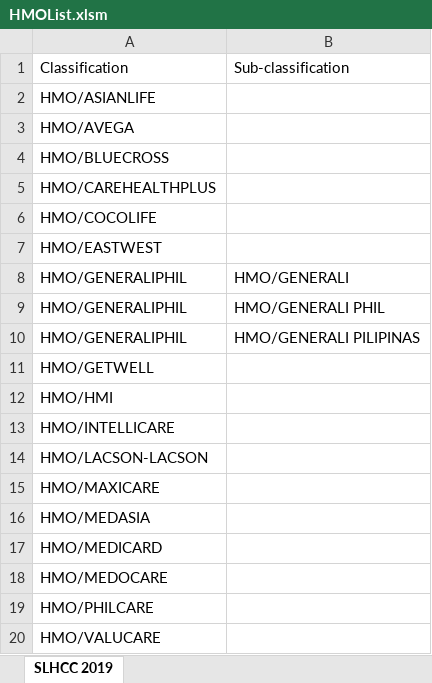
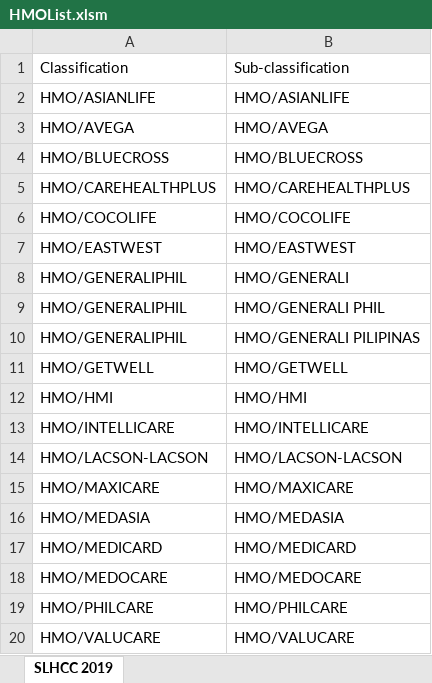
Before and after one commit to usbong/SLHCC, an Excel workbook: Master List/generateAnnualYearEndSummaryReportOfAllInputFilesFromMasterList/assets/HMOList.xlsm, sheet SLHCC 2019, drawn as a sheet; values as stored, in another font and other column widths than the file's, no borders; the diff names each change by its address in the sheet, - before the commit and + after, or states it on an @@ line.

```diff
--- a/Master List/generateAnnualYearEndSummaryReportOfAllInputFilesFromMasterList/assets/HMOList.xlsm (sheet SLHCC 2019)
+++ b/Master List/generateAnnualYearEndSummaryReportOfAllInputFilesFromMasterList/assets/HMOList.xlsm (sheet SLHCC 2019)
-B2: (empty)
+B2: HMO/ASIANLIFE
-B3: (empty)
+B3: HMO/AVEGA
-B4: (empty)
+B4: HMO/BLUECROSS
-B5: (empty)
+B5: HMO/CAREHEALTHPLUS
-B6: (empty)
+B6: HMO/COCOLIFE
-B7: (empty)
+B7: HMO/EASTWEST
-B11: (empty)
+B11: HMO/GETWELL
-B12: (empty)
+B12: HMO/HMI
-B13: (empty)
+B13: HMO/INTELLICARE
-B14: (empty)
+B14: HMO/LACSON-LACSON
-B15: (empty)
+B15: HMO/MAXICARE
-B16: (empty)
+B16: HMO/MEDASIA
-B17: (empty)
+B17: HMO/MEDICARD
-B18: (empty)
+B18: HMO/MEDOCARE
-B19: (empty)
+B19: HMO/PHILCARE
-B20: (empty)
+B20: HMO/VALUCARE
```
Also changed, not shown: 1 other file.
